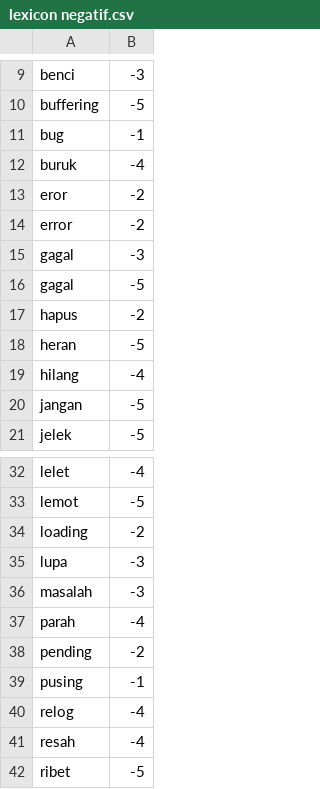
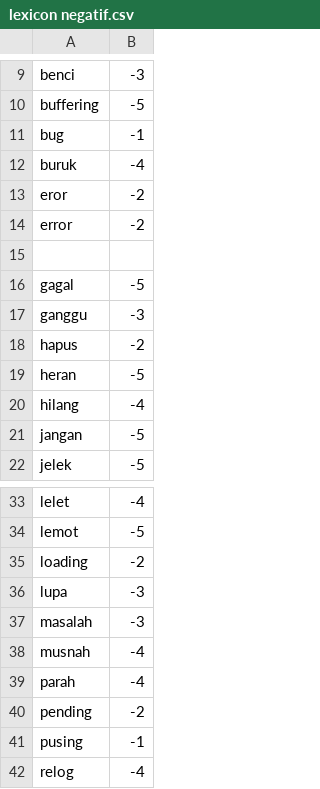
Before and after one commit to ririhadis/dataset-lexicon, a CSV file: lexicon negatif.csv, drawn as a sheet; only a part is shown, gaps mark what is left out; the shorter side is filled out with more unchanged rows.

Commit message:
Update lexicon negatif.csv

```diff
--- a/lexicon negatif.csv
+++ b/lexicon negatif.csv
@@ -14,4 +14,5 @@ eror,-2
 error,-2
-gagal,-3
+
 gagal,-5
+ganggu,-3
 hapus,-2
@@ -36,2 +37,3 @@ lupa,-3
 masalah,-3
+musnah,-4
 parah,-4
```
